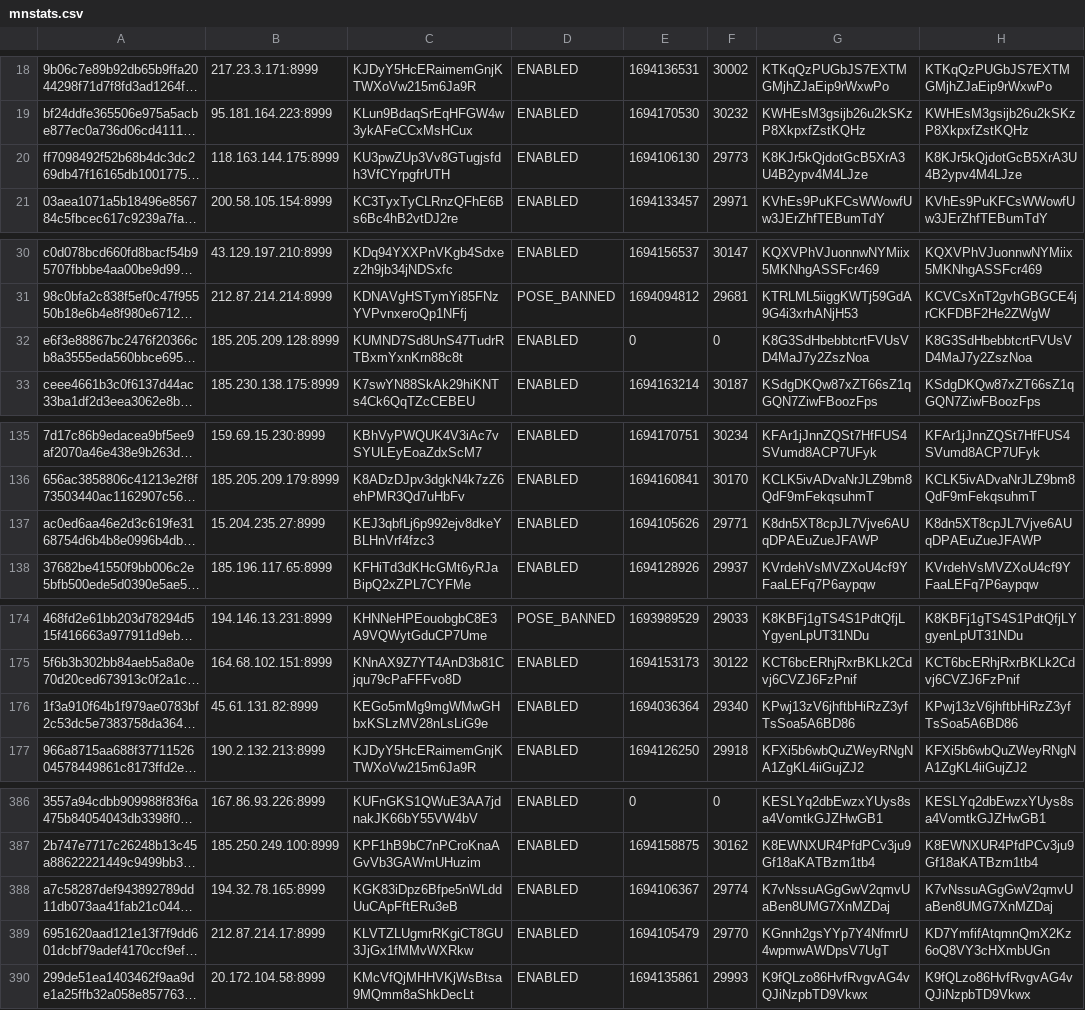
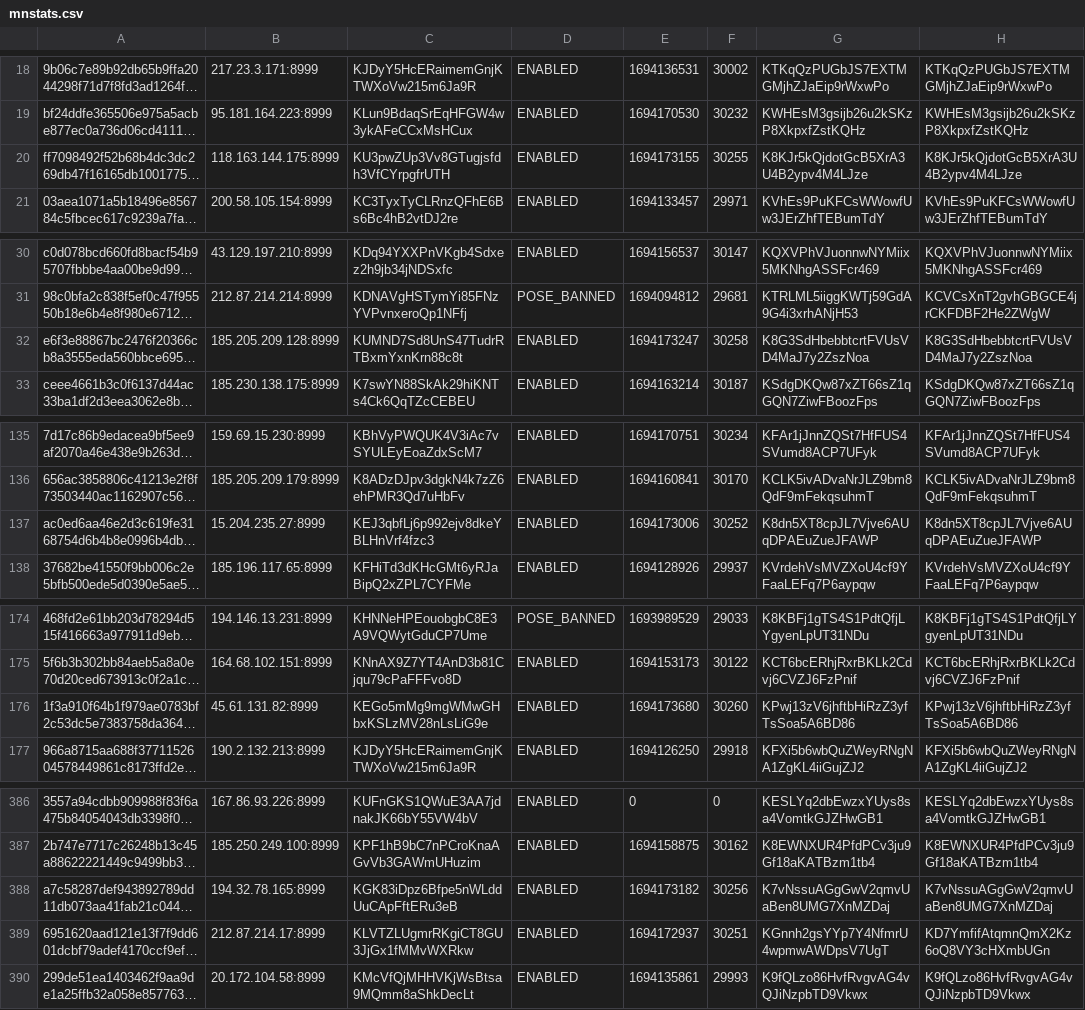
Before and after one commit to oudeis/kiiro-tracker, a CSV file: data/mnstats.csv, drawn as a sheet; only a part is shown, gaps mark what is left out; long unchanged cells end in …; the diff covers the shown part only; the diff names each change by its address in the sheet, - before the commit and + after, or states it on an @@ line.

```diff
--- a/data/mnstats.csv
+++ b/data/mnstats.csv
-E20: 1694106130
+E20: 1694173155
-F20: 29773
+F20: 30255
-E32: 0
+E32: 1694173247
-F32: 0
+F32: 30258
-E137: 1694105626
+E137: 1694173006
-F137: 29771
+F137: 30252
-E176: 1694036364
+E176: 1694173680
-F176: 29340
+F176: 30260
-E388: 1694106367
+E388: 1694173182
-F388: 29774
+F388: 30256
-E389: 1694105479
+E389: 1694172937
-F389: 29770
+F389: 30251
```
Also changed, not shown: 10 edited cells elsewhere in this file, 1 other file.
